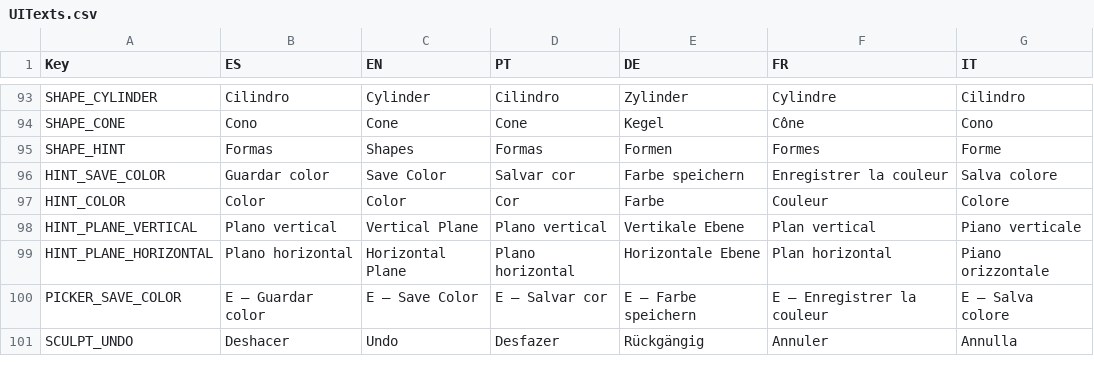
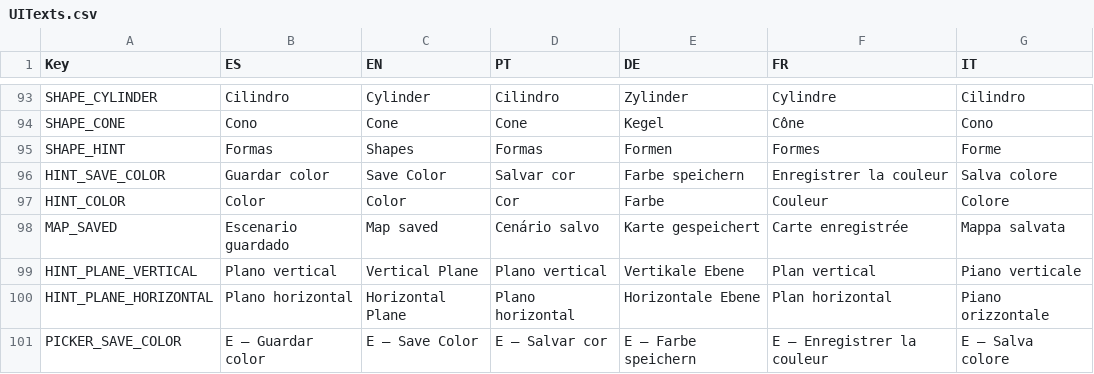
Before and after one commit to FrancoAgnic/MyPartyGame, a CSV file: Content/Localization/UITexts.csv, drawn as a sheet; only a part is shown, gaps mark what is left out; the shorter side is filled out with more unchanged rows; the diff names each change by its address in the sheet, - before the commit and + after, or states it on an @@ line.

```diff
--- a/Content/Localization/UITexts.csv
+++ b/Content/Localization/UITexts.csv
+row 98: MAP_SAVED | Escenario guardado | Map saved | Cenário salvo | Karte gespeichert | Carte enregistrée | Mappa salvata
```
Also changed, not shown: 6 other files.
